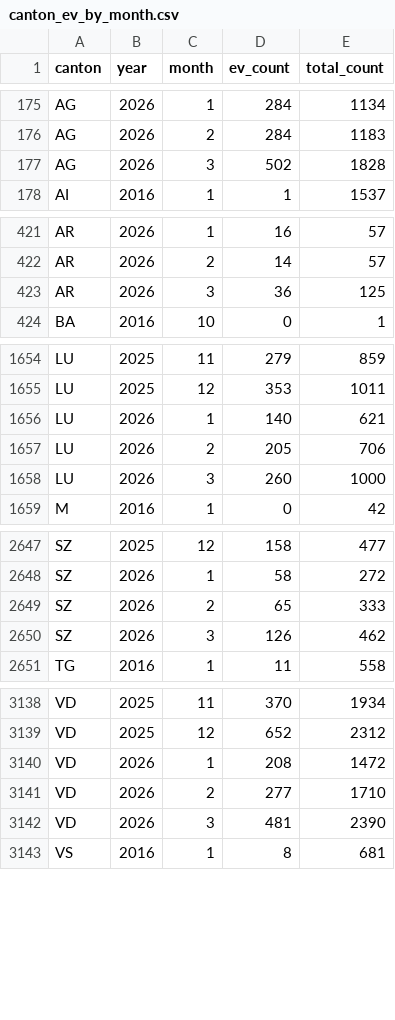
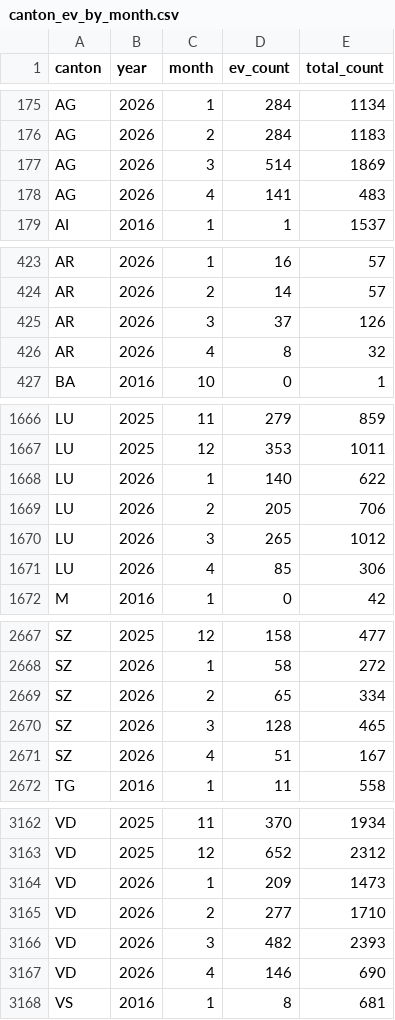
Before and after one commit to mkubicek/swiss-vehicle-stats, a CSV file: data/processed/canton_ev_by_month.csv, drawn as a sheet; only a part is shown, gaps mark what is left out; the diff covers the shown part only.

```diff
--- a/data/processed/canton_ev_by_month.csv
+++ b/data/processed/canton_ev_by_month.csv
@@ -176,3 +176,4 @@ AG,2026,1,284,1134
 AG,2026,2,284,1183
-AG,2026,3,502,1828
+AG,2026,3,514,1869
+AG,2026,4,141,483
 AI,2016,1,1,1537
@@ -422,3 +424,4 @@ AR,2026,1,16,57
 AR,2026,2,14,57
-AR,2026,3,36,125
+AR,2026,3,37,126
+AR,2026,4,8,32
 BA,2016,10,0,1
@@ -1655,5 +1667,6 @@ LU,2025,11,279,859
 LU,2025,12,353,1011
-LU,2026,1,140,621
+LU,2026,1,140,622
 LU,2026,2,205,706
-LU,2026,3,260,1000
+LU,2026,3,265,1012
+LU,2026,4,85,306
 M,2016,1,0,42
@@ -2648,4 +2668,5 @@ SZ,2025,12,158,477
 SZ,2026,1,58,272
-SZ,2026,2,65,333
-SZ,2026,3,126,462
+SZ,2026,2,65,334
+SZ,2026,3,128,465
+SZ,2026,4,51,167
 TG,2016,1,11,558
@@ -3139,5 +3163,6 @@ VD,2025,11,370,1934
 VD,2025,12,652,2312
-VD,2026,1,208,1472
+VD,2026,1,209,1473
 VD,2026,2,277,1710
-VD,2026,3,481,2390
+VD,2026,3,482,2393
+VD,2026,4,146,690
 VS,2016,1,8,681
```
Also changed, not shown: 23 added rows and 33 edited cells elsewhere in this file, data/processed/brand_bev_by_month.csv, data/processed/brand_by_year.csv, 20 other files.
